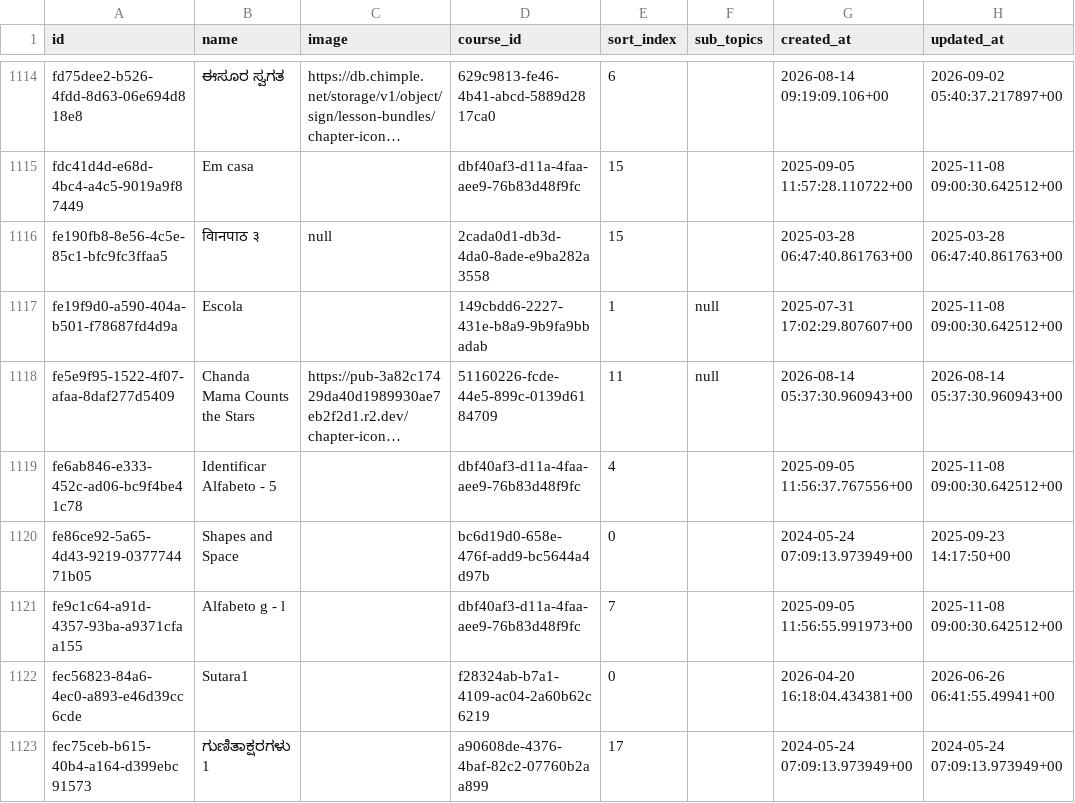
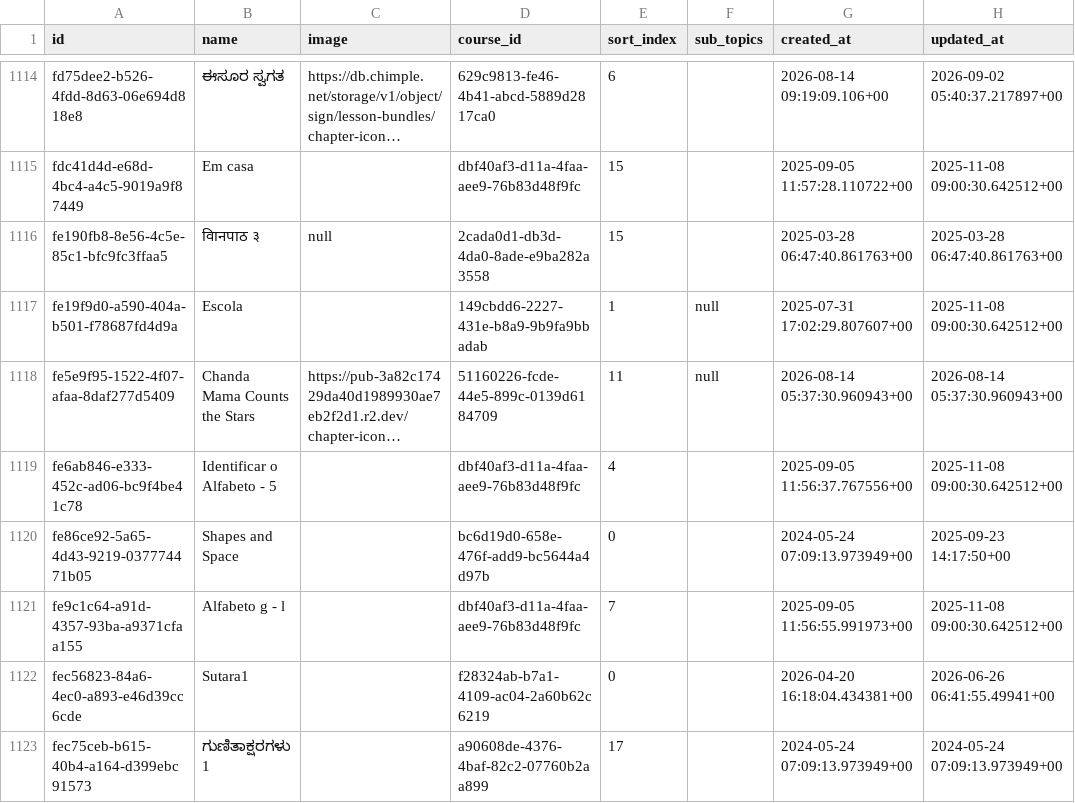
Before and after one commit to chimple/cuba, a CSV file: public/databases/import_data/chapter_rows.csv, drawn as a sheet; only a part is shown, gaps mark what is left out; long unchanged cells end in …; the diff covers the shown part only; the diff names each change by its address in the sheet, - before the commit and + after, or states it on an @@ line.

```diff
--- a/public/databases/import_data/chapter_rows.csv
+++ b/public/databases/import_data/chapter_rows.csv
-B1119 (name): Identificar Alfabeto - 5
+B1119 (name): Identificar o Alfabeto - 5
```
Also changed, not shown: 5 edited cells elsewhere in this file, 5 other files.
